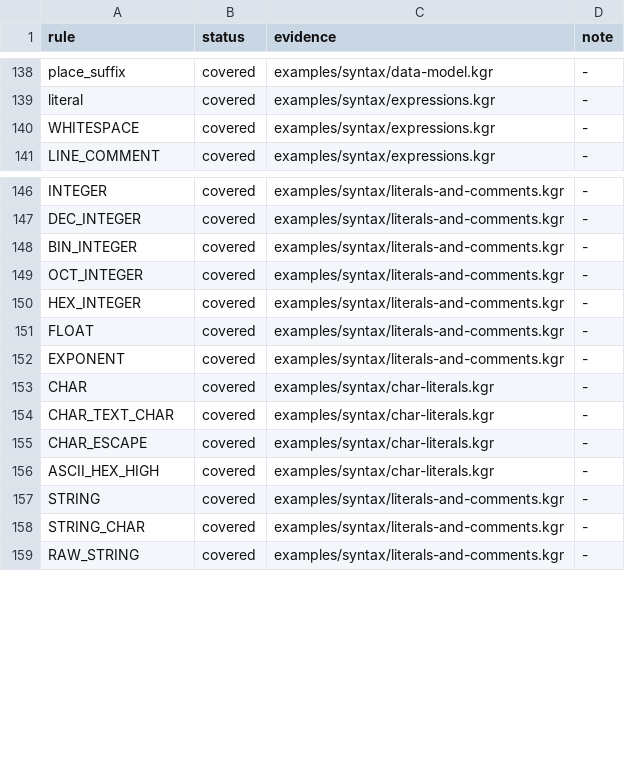
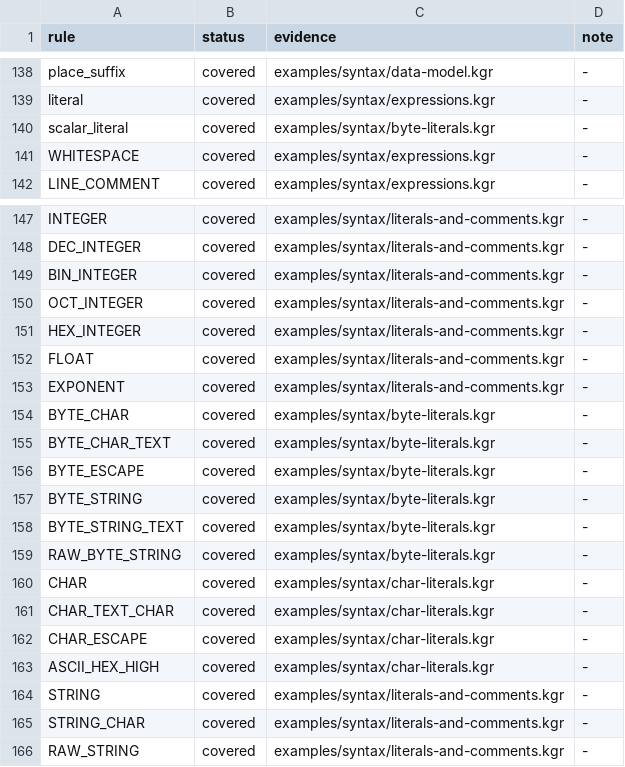
Before and after one commit to kagari-lang/kagari, a TSV file: docs/syntax-coverage.tsv, drawn as a sheet; only a part is shown, gaps mark what is left out.

Commit message:
feat(text): Add byte characters and fresh byte arrays
Reuse checked array construction and preserve u8 facts in literal patterns.
Keep byte strings out of scalar-only pattern and attribute contexts.

Plan-Phase: TL03

```diff
--- a/docs/syntax-coverage.tsv
+++ b/docs/syntax-coverage.tsv
@@ -139,2 +139,3 @@ place_suffix	covered	examples/syntax/data-model.kgr	-
 literal	covered	examples/syntax/expressions.kgr	-
+scalar_literal	covered	examples/syntax/byte-literals.kgr	-
 WHITESPACE	covered	examples/syntax/expressions.kgr	-
@@ -152,2 +153,8 @@ FLOAT	covered	examples/syntax/literals-and-comments.kgr	-
 EXPONENT	covered	examples/syntax/literals-and-comments.kgr	-
+BYTE_CHAR	covered	examples/syntax/byte-literals.kgr	-
+BYTE_CHAR_TEXT	covered	examples/syntax/byte-literals.kgr	-
+BYTE_ESCAPE	covered	examples/syntax/byte-literals.kgr	-
+BYTE_STRING	covered	examples/syntax/byte-literals.kgr	-
+BYTE_STRING_TEXT	covered	examples/syntax/byte-literals.kgr	-
+RAW_BYTE_STRING	covered	examples/syntax/byte-literals.kgr	-
 CHAR	covered	examples/syntax/char-literals.kgr	-
```
Also changed, not shown: docs/syntax-branches.tsv, 56 other files.
